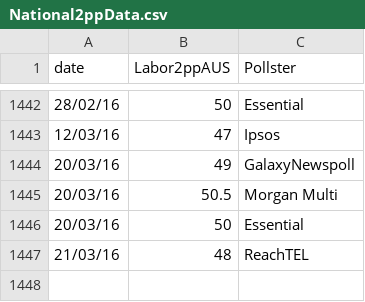
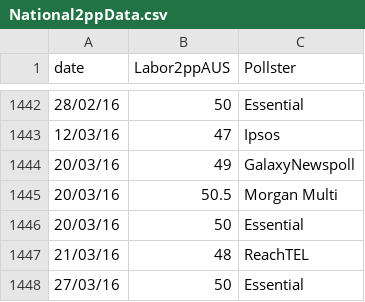
Before and after one commit to PhantomTrend/ptcode, a CSV file: PollingData/National2ppData.csv, drawn as a sheet; only a part is shown, gaps mark what is left out.

```diff
--- a/PollingData/National2ppData.csv
+++ b/PollingData/National2ppData.csv
@@ -1447 +1447,2 @@ date,Labor2ppAUS,Pollster
 21/03/16,48,ReachTEL
+27/03/16,50,Essential
```
Also changed, not shown: PollingData/NationalData.csv, PollingData/PollingURLs.csv.
